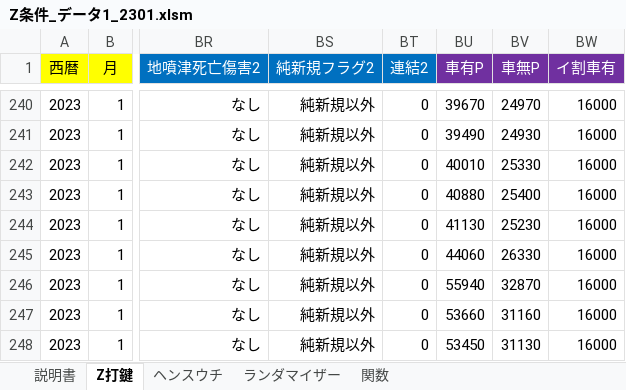
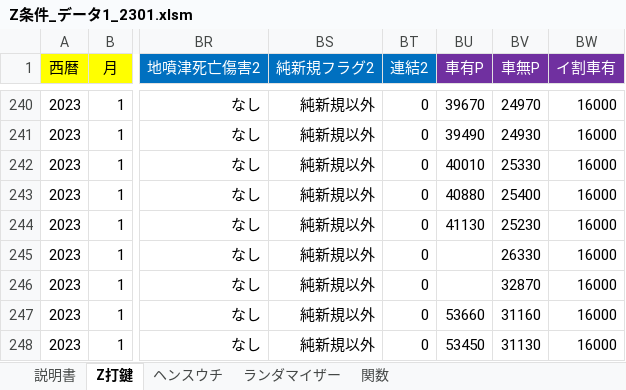
Before and after one commit to s-shohin/Z, an Excel workbook: Z条件_データ1_2301.xlsm, sheet Z打鍵, drawn as a sheet; only a part is shown, gaps mark what is left out; values as stored, in another font and other column widths than the file's, no borders; the diff names each change by its address in the sheet, - before the commit and + after, or states it on an @@ line.

```diff
--- a/Z条件_データ1_2301.xlsm (sheet Z打鍵)
+++ b/Z条件_データ1_2301.xlsm (sheet Z打鍵)
-BU245 (車有P): 44060
+BU245 (車有P): (empty)
-BU246 (車有P): 55940
+BU246 (車有P): (empty)
```
Also changed, not shown: sheet ヘンスウチ, sheet ランダマイザー, sheet 説明書, sheet 関数, charts or pictures.
